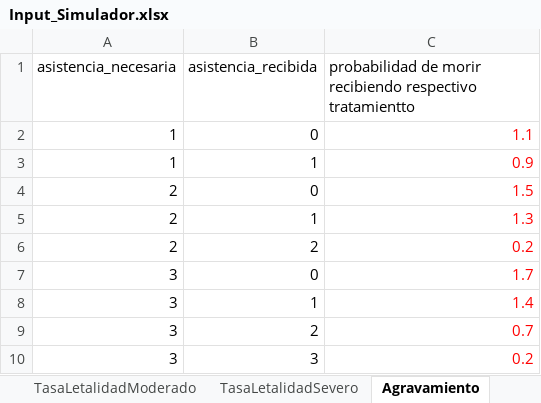
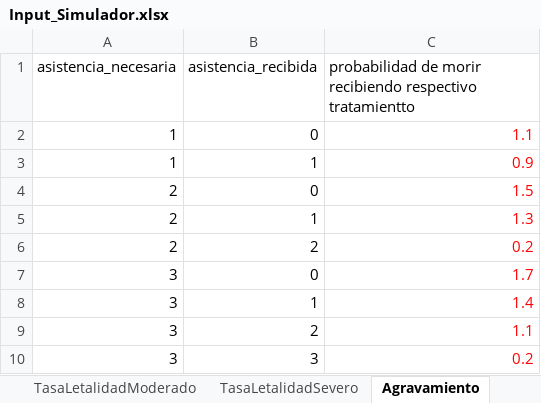
Before and after one commit to patopipp/COVID-19-Simulation-Argentina, an Excel workbook: Input/Input_Simulador.xlsx, sheet Agravamiento, drawn as a sheet; values as stored, in another font and other column widths than the file's, no borders; the diff names each change by its address in the sheet, - before the commit and + after, or states it on an @@ line.

```diff
--- a/Input/Input_Simulador.xlsx (sheet Agravamiento)
+++ b/Input/Input_Simulador.xlsx (sheet Agravamiento)
-C9: 0.7
+C9: 1.1
```
Also changed, not shown: sheet Diccionario, other sheet tabs, 3 other files.
